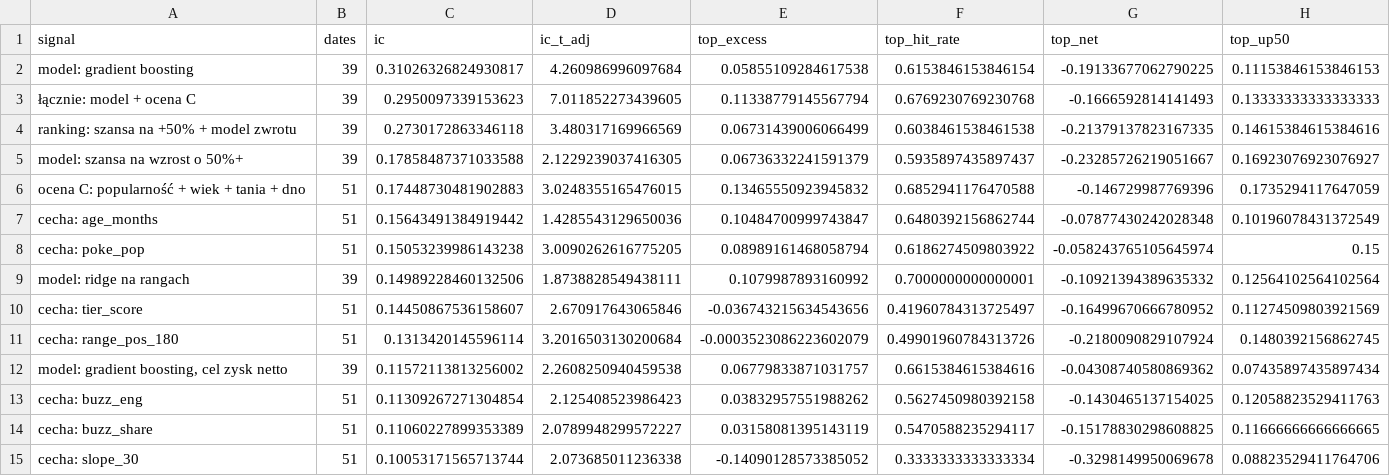
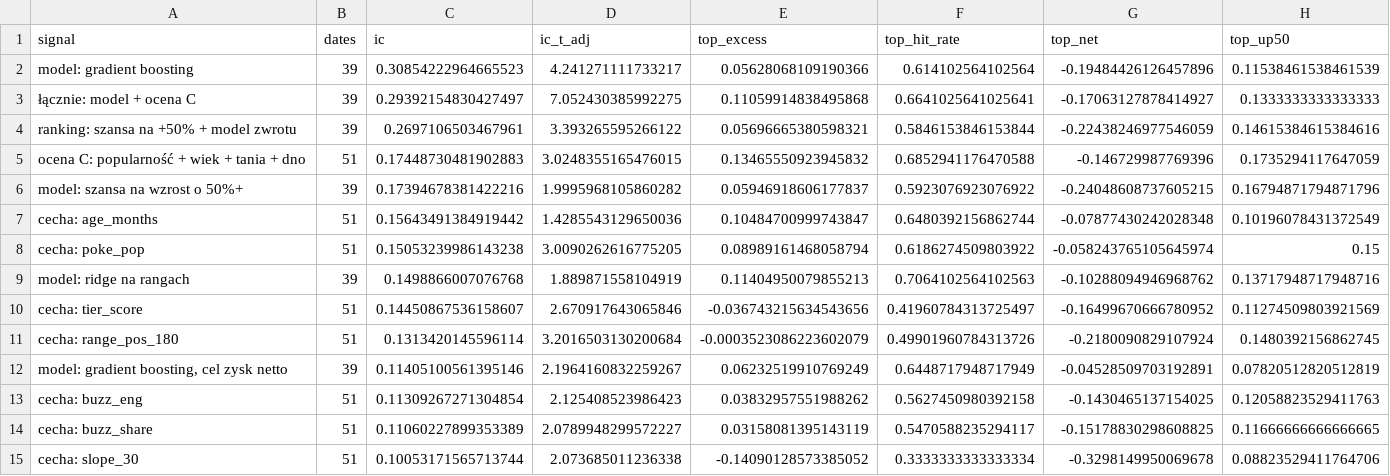
Before and after one commit to krystiangniotyspam-maker/pokescout, a CSV file: reports/evaluation_3m.csv, drawn as a sheet; only a part is shown.

```diff
--- a/reports/evaluation_3m.csv
+++ b/reports/evaluation_3m.csv
@@ -1,13 +1,13 @@
 signal,dates,ic,ic_t_adj,top_excess,top_hit_rate,top_net,top_up50
-model: gradient boosting,39,0.31026326824930817,4.260986996097684,0.05855109284617538,0.6153846153846154,-0.19133677062790225,0.11153846153846153
-łącznie: model + ocena C,39,0.2950097339153623,7.011852273439605,0.11338779145567794,0.6769230769230768,-0.1666592814141493,0.13333333333333333
-ranking: szansa na +50% + model zwrotu,39,0.2730172863346118,3.480317169966569,0.06731439006066499,0.6038461538461538,-0.21379137823167335,0.14615384615384616
-model: szansa na wzrost o 50%+,39,0.17858487371033588,2.1229239037416305,0.06736332241591379,0.5935897435897437,-0.23285726219051667,0.16923076923076927
+model: gradient boosting,39,0.30854222964665523,4.241271111733217,0.05628068109190366,0.614102564102564,-0.19484426126457896,0.11538461538461539
+łącznie: model + ocena C,39,0.29392154830427497,7.052430385992275,0.11059914838495868,0.6641025641025641,-0.17063127878414927,0.1333333333333333
+ranking: szansa na +50% + model zwrotu,39,0.2697106503467961,3.393265595266122,0.05696665380598321,0.5846153846153844,-0.22438246977546059,0.14615384615384616
 ocena C: popularność + wiek + tania + dno,51,0.17448730481902883,3.0248355165476015,0.13465550923945832,0.6852941176470588,-0.146729987769396,0.1735294117647059
+model: szansa na wzrost o 50%+,39,0.17394678381422216,1.9995968105860282,0.05946918606177837,0.5923076923076922,-0.24048608737605215,0.16794871794871796
 cecha: age_months,51,0.15643491384919442,1.4285543129650036,0.10484700999743847,0.6480392156862744,-0.07877430242028348,0.10196078431372549
 cecha: poke_pop,51,0.15053239986143238,3.0090262616775205,0.08989161468058794,0.6186274509803922,-0.058243765105645974,0.15
-model: ridge na rangach,39,0.14989228460132506,1.8738828549438111,0.1079987893160992,0.7000000000000001,-0.10921394389635332,0.12564102564102564
+model: ridge na rangach,39,0.1498866007076768,1.889871558104919,0.11404950079855213,0.7064102564102563,-0.10288094946968762,0.13717948717948716
 cecha: tier_score,51,0.14450867536158607,2.670917643065846,-0.036743215634543656,0.41960784313725497,-0.16499670666780952,0.11274509803921569
 cecha: range_pos_180,51,0.1313420145596114,3.2016503130200684,-0.0003523086223602079,0.49901960784313726,-0.2180090829107924,0.1480392156862745
-"model: gradient boosting, cel zysk netto",39,0.11572113813256002,2.2608250940459538,0.06779833871031757,0.6615384615384616,-0.04308740580869362,0.07435897435897434
+"model: gradient boosting, cel zysk netto",39,0.11405100561395146,2.1964160832259267,0.06232519910769249,0.6448717948717949,-0.04528509703192891,0.07820512820512819
 cecha: buzz_eng,51,0.11309267271304854,2.125408523986423,0.03832957551988262,0.5627450980392158,-0.1430465137154025,0.12058823529411763
```
Also changed, not shown: reports/evaluation_12m.csv, reports/evaluation_6m.csv, 9 other files.
